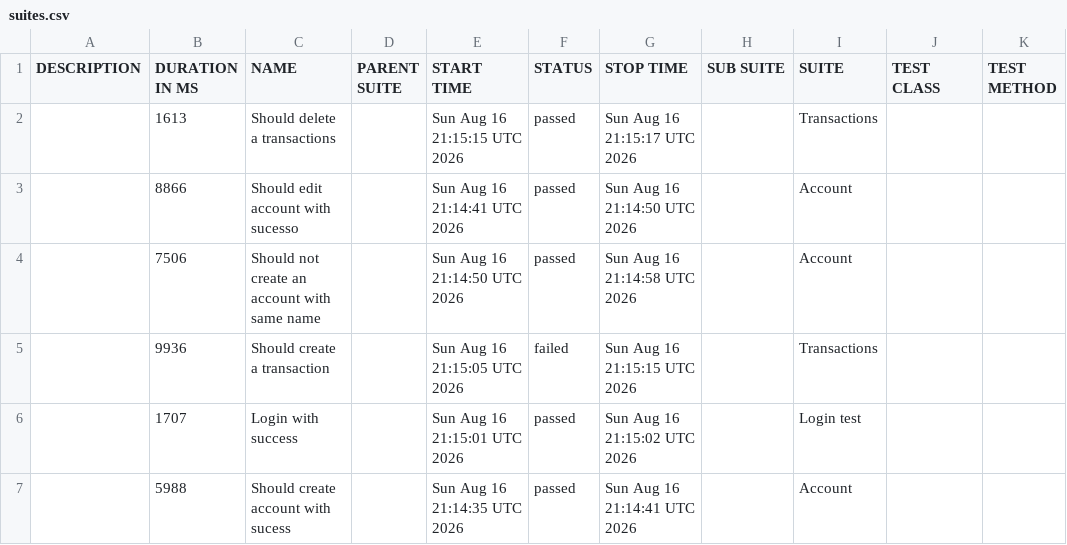
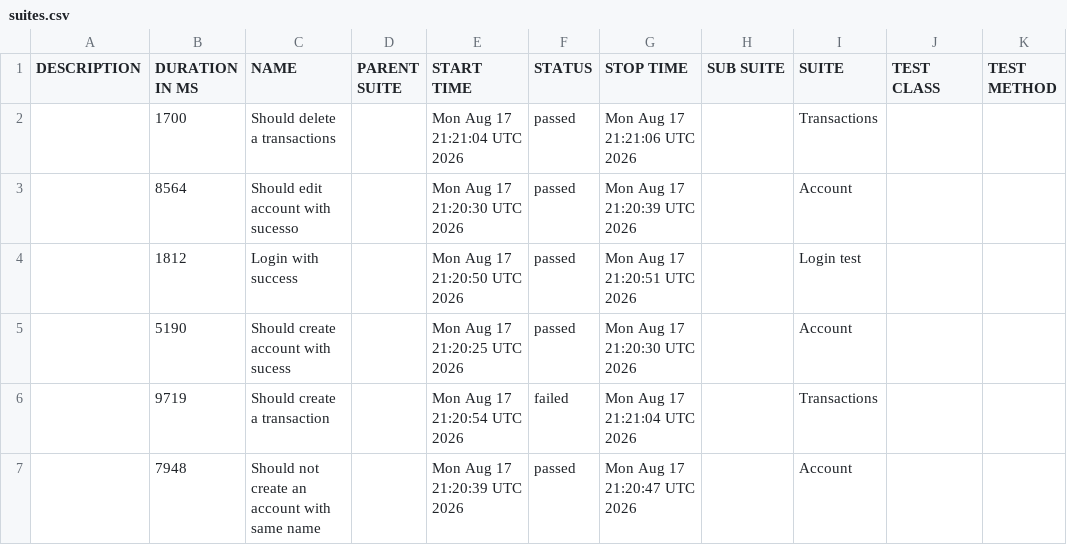
Before and after one commit to JosinaldoGJunior/cypress-automation-web, a CSV file: data/suites.csv, drawn as a sheet.

```diff
--- a/data/suites.csv
+++ b/data/suites.csv
@@ -1,7 +1,7 @@
 "DESCRIPTION","DURATION IN MS","NAME","PARENT SUITE","START TIME","STATUS","STOP TIME","SUB SUITE","SUITE","TEST CLASS","TEST METHOD"
-"","1613","Should delete a transactions","","Sun Aug 16 21:15:15 UTC 2026","passed","Sun Aug 16 21:15:17 UTC 2026","","Transactions","",""
-"","8866","Should edit account with sucesso","","Sun Aug 16 21:14:41 UTC 2026","passed","Sun Aug 16 21:14:50 UTC 2026","","Account","",""
-"","7506","Should not create an account with same name","","Sun Aug 16 21:14:50 UTC 2026","passed","Sun Aug 16 21:14:58 UTC 2026","","Account","",""
-"","9936","Should create a transaction","","Sun Aug 16 21:15:05 UTC 2026","failed","Sun Aug 16 21:15:15 UTC 2026","","Transactions","",""
-"","1707","Login with success","","Sun Aug 16 21:15:01 UTC 2026","passed","Sun Aug 16 21:15:02 UTC 2026","","Login test","",""
-"","5988","Should create account with sucess","","Sun Aug 16 21:14:35 UTC 2026","passed","Sun Aug 16 21:14:41 UTC 2026","","Account","",""
+"","1700","Should delete a transactions","","Mon Aug 17 21:21:04 UTC 2026","passed","Mon Aug 17 21:21:06 UTC 2026","","Transactions","",""
+"","8564","Should edit account with sucesso","","Mon Aug 17 21:20:30 UTC 2026","passed","Mon Aug 17 21:20:39 UTC 2026","","Account","",""
+"","1812","Login with success","","Mon Aug 17 21:20:50 UTC 2026","passed","Mon Aug 17 21:20:51 UTC 2026","","Login test","",""
+"","5190","Should create account with sucess","","Mon Aug 17 21:20:25 UTC 2026","passed","Mon Aug 17 21:20:30 UTC 2026","","Account","",""
+"","9719","Should create a transaction","","Mon Aug 17 21:20:54 UTC 2026","failed","Mon Aug 17 21:21:04 UTC 2026","","Transactions","",""
+"","7948","Should not create an account with same name","","Mon Aug 17 21:20:39 UTC 2026","passed","Mon Aug 17 21:20:47 UTC 2026","","Account","",""
```
Also changed, not shown: 31 other files.
